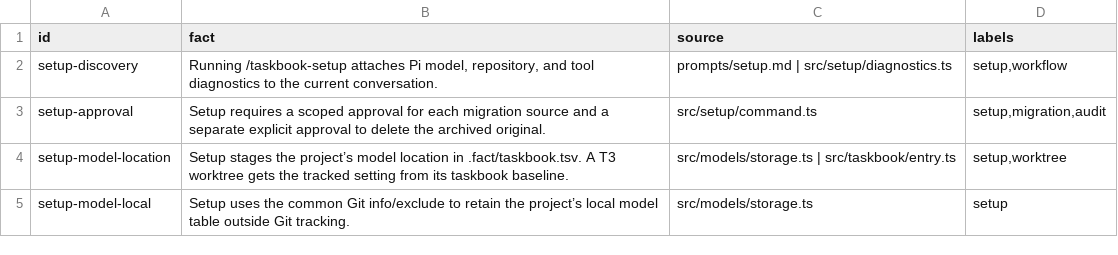
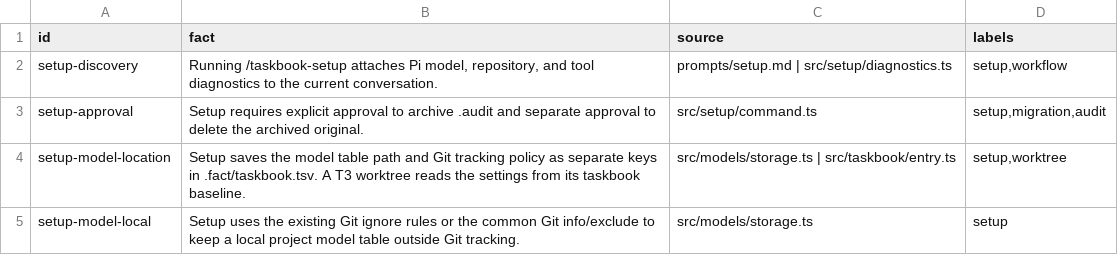
Before and after one commit to nan-mu/pi-taskbook, a TSV file: .fact/setup.tsv, drawn as a sheet.

Commit message:
Use declared model save policy and remove legacy Setup initialization

```diff
--- a/.fact/setup.tsv
+++ b/.fact/setup.tsv
@@ -2,4 +2,4 @@ id	fact	source	labels
 setup-discovery	Running /taskbook-setup attaches Pi model, repository, and tool diagnostics to the current conversation.	prompts/setup.md | src/setup/diagnostics.ts	setup,workflow
-setup-approval	Setup requires a scoped approval for each migration source and a separate explicit approval to delete the archived original.	src/setup/command.ts	setup,migration,audit
-setup-model-location	Setup stages the project’s model location in .fact/taskbook.tsv. A T3 worktree gets the tracked setting from its taskbook baseline.	src/models/storage.ts | src/taskbook/entry.ts	setup,worktree
-setup-model-local	Setup uses the common Git info/exclude to retain the project’s local model table outside Git tracking.	src/models/storage.ts	setup
+setup-approval	Setup requires explicit approval to archive .audit and separate approval to delete the archived original.	src/setup/command.ts	setup,migration,audit
+setup-model-location	Setup saves the model table path and Git tracking policy as separate keys in .fact/taskbook.tsv. A T3 worktree reads the settings from its taskbook baseline.	src/models/storage.ts | src/taskbook/entry.ts	setup,worktree
+setup-model-local	Setup uses the existing Git ignore rules or the common Git info/exclude to keep a local project model table outside Git tracking.	src/models/storage.ts	setup
```
Also changed, not shown: 22 other files.
